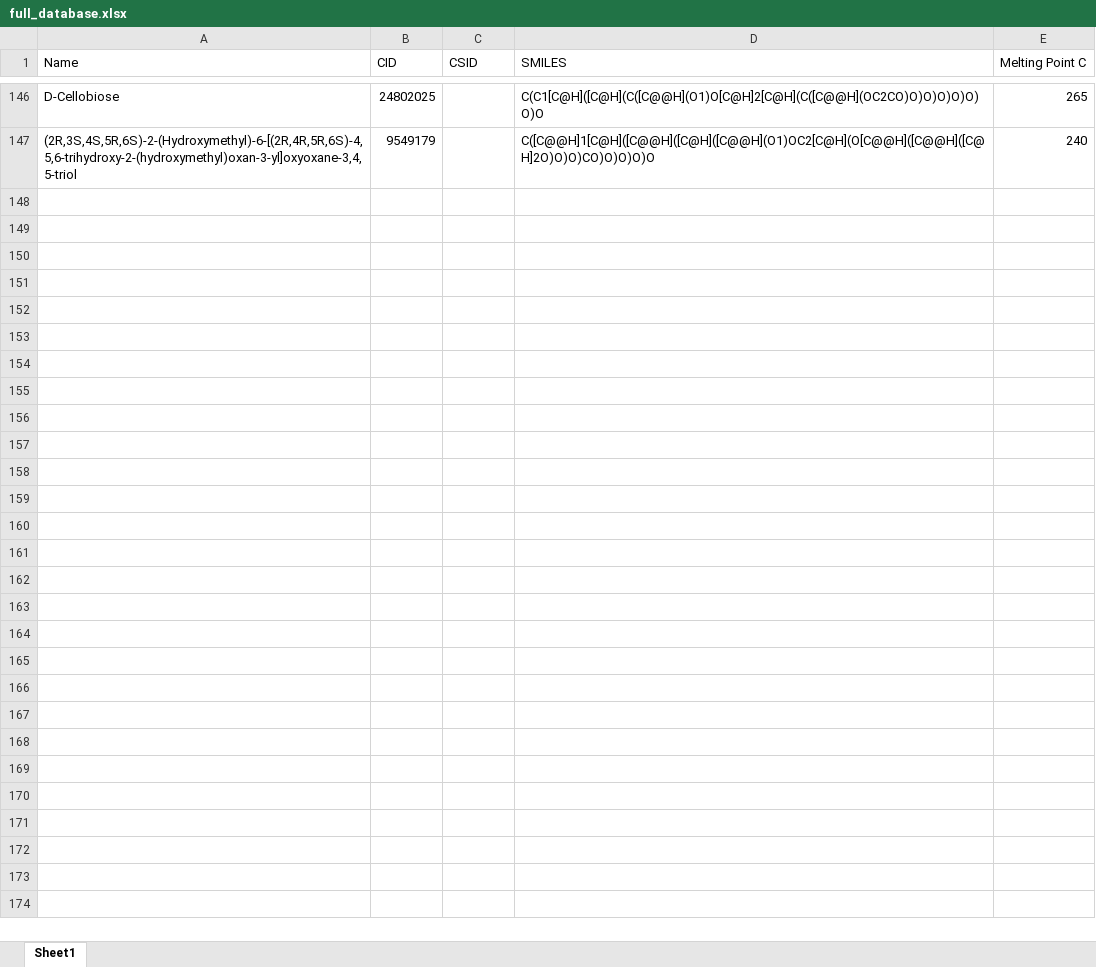
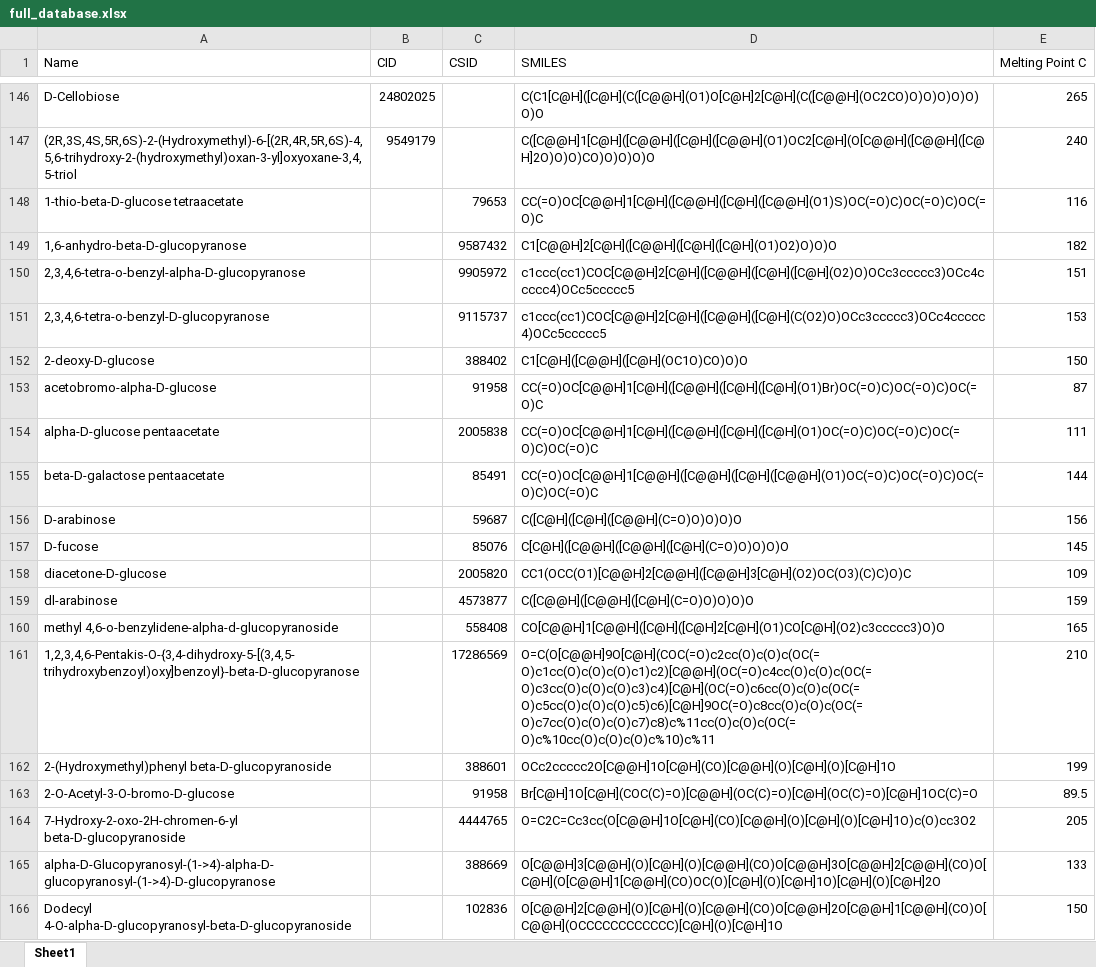
Before and after one commit to selenium-ctn/biomaterial-melting-points, an Excel workbook: data/full_database.xlsx, sheet Sheet1, drawn as a sheet; only a part is shown, gaps mark what is left out; values as stored, in another font and other column widths than the file's, no borders; the diff covers the shown part only; the diff names each change by its address in the sheet, - before the commit and + after, or states it on an @@ line.

```diff
--- a/data/full_database.xlsx (sheet Sheet1)
+++ b/data/full_database.xlsx (sheet Sheet1)
+row 148: 1-thio-beta-D-glucose tetraacetate |  | 79653 | CC(=O)OC[C@@H]1[C@H]([C@@H]([C@H]([C@@H](O1)S)OC(=O)C)OC(=O)C)OC(=O)C | 116
+row 149: 1,6-anhydro-beta-D-glucopyranose |  | 9587432 | C1[C@@H]2[C@H]([C@@H]([C@H]([C@H](O1)O2)O)O)O | 182
+row 150: 2,3,4,6-tetra-o-benzyl-alpha-D-glucopyranose |  | 9905972 | c1ccc(cc1)COC[C@@H]2[C@H]([C@@H]([C@H]([C@H](O2)O)OCc3ccccc3)OCc4ccccc4)OCc5ccccc5 | 151
+row 151: 2,3,4,6-tetra-o-benzyl-D-glucopyranose |  | 9115737 | c1ccc(cc1)COC[C@@H]2[C@H]([C@@H]([C@H](C(O2)O)OCc3ccccc3)OCc4ccccc4)OCc5ccccc5 | 153
+row 152: 2-deoxy-D-glucose |  | 388402 | C1[C@H]([C@@H]([C@H](OC1O)CO)O)O | 150
+row 153: acetobromo-alpha-D-glucose |  | 91958 | CC(=O)OC[C@@H]1[C@H]([C@@H]([C@H]([C@H](O1)Br)OC(=O)C)OC(=O)C)OC(=O)C | 87
+row 154: alpha-D-glucose pentaacetate |  | 2005838 | CC(=O)OC[C@@H]1[C@H]([C@@H]([C@H]([C@H](O1)OC(=O)C)OC(=O)C)OC(=O)C)OC(=O)C | 111
+row 155: beta-D-galactose pentaacetate |  | 85491 | CC(=O)OC[C@@H]1[C@@H]([C@@H]([C@H]([C@@H](O1)OC(=O)C)OC(=O)C)OC(=O)C)OC(=O)C | 144
+row 156: D-arabinose |  | 59687 | C([C@H]([C@H]([C@@H](C=O)O)O)O)O | 156
+row 157: D-fucose |  | 85076 | C[C@H]([C@@H]([C@@H]([C@H](C=O)O)O)O)O | 145
+row 158: diacetone-D-glucose |  | 2005820 | CC1(OCC(O1)[C@@H]2[C@@H]([C@@H]3[C@H](O2)OC(O3)(C)C)O)C | 109
+row 159: dl-arabinose |  | 4573877 | C([C@@H]([C@@H]([C@H](C=O)O)O)O)O | 159
+row 160: methyl 4,6-o-benzylidene-alpha-d-glucopyranoside |  | 558408 | CO[C@@H]1[C@@H]([C@H]([C@H]2[C@H](O1)CO[C@H](O2)c3ccccc3)O)O | 165
+row 161: 1,2,3,4,6-Pentakis-O-{3,4-dihydroxy-5-[(3,4,5-trihydroxybenzoyl)oxy]benzoyl}-beta-D-glucopyranose |  | 17286569 | O=C(O[C@@H]9O[C@H](COC(=O)c2cc(O)c(O)c(OC(=O)c1cc(O)c(O)c(O)c1)c2)[C@@H](OC(=O)c4cc(O)c(O)c(OC(=O)c3cc(O)c(O)c(O)c3)c4)[C@H](OC(=O)c6cc(O)c(O)c(OC(=O)c5cc(O)c(O)c(O)c5)c6)[C@H]9OC(=O)c8cc(O)c(O)c(OC(=O)c7cc(O)c(O)c(O)c7)c8)c%11cc(O)c(O)c(OC(=O)c%10cc(O)c(O)c(O)c%10)c%11 | 210
+row 162: 2-(Hydroxymethyl)phenyl beta-D-glucopyranoside |  | 388601 | OCc2ccccc2O[C@@H]1O[C@H](CO)[C@@H](O)[C@H](O)[C@H]1O | 199
+row 163: 2-O-Acetyl-3-O-bromo-D-glucose |  | 91958 | Br[C@H]1O[C@H](COC(C)=O)[C@@H](OC(C)=O)[C@H](OC(C)=O)[C@H]1OC(C)=O | 89.5
+row 164: 7-Hydroxy-2-oxo-2H-chromen-6-yl beta-D-glucopyranoside |  | 4444765 | O=C2C=Cc3cc(O[C@@H]1O[C@H](CO)[C@@H](O)[C@H](O)[C@H]1O)c(O)cc3O2 | 205
+row 165: alpha-D-Glucopyranosyl-(1->4)-alpha-D-glucopyranosyl-(1->4)-D-glucopyranose |  | 388669 | O[C@@H]3[C@@H](O)[C@H](O)[C@@H](CO)O[C@@H]3O[C@@H]2[C@@H](CO)O[C@H](O[C@@H]1[C@@H](CO)OC(O)[C@H](O)[C@H]1O)[C@H](O)[C@H]2O | 133
+row 166: Dodecyl 4-O-alpha-D-glucopyranosyl-beta-D-glucopyranoside |  | 102836 | O[C@@H]2[C@@H](O)[C@H](O)[C@@H](CO)O[C@@H]2O[C@@H]1[C@@H](CO)O[C@@H](OCCCCCCCCCCCC)[C@H](O)[C@H]1O | 150
```
Also changed, not shown: 60 added rows elsewhere in this sheet.
